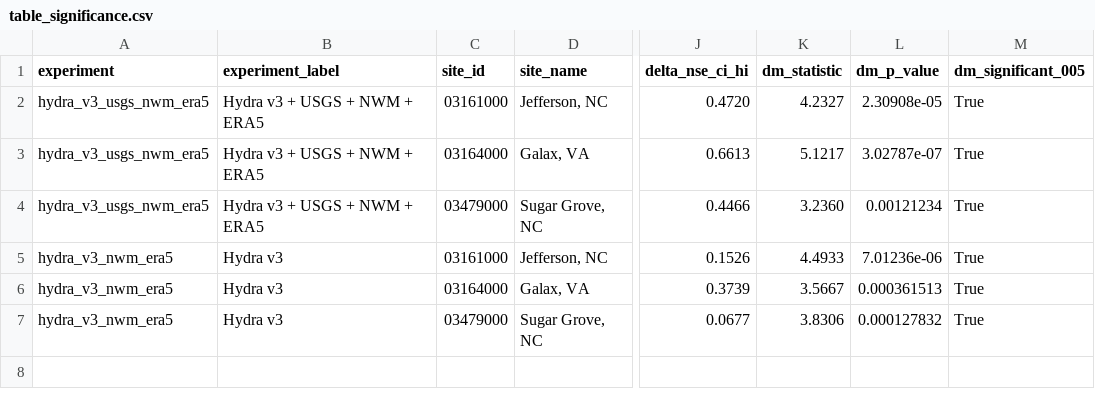
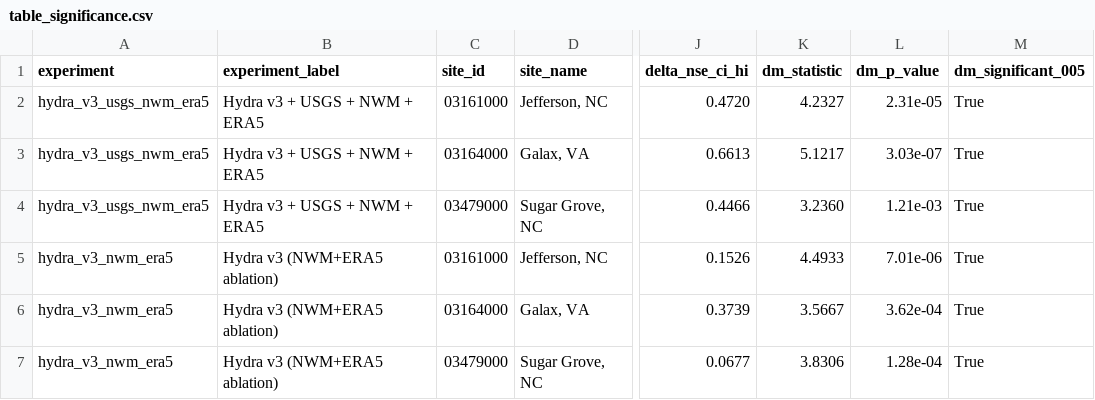
Before and after one commit to Mitchel34/hydra-nwm-streamflow-correction, a CSV file: docs/manuscript/locks/table_significance.csv, drawn as a sheet; only a part is shown, gaps mark what is left out; the diff names each change by its address in the sheet, - before the commit and + after, or states it on an @@ line.

Commit message:
Refine WRR manuscript and add advisor review package

```diff
--- a/docs/manuscript/locks/table_significance.csv
+++ b/docs/manuscript/locks/table_significance.csv
-L2 (dm_p_value): 2.30908e-05
+L2 (dm_p_value): 2.31e-05
-L3 (dm_p_value): 3.02787e-07
+L3 (dm_p_value): 3.03e-07
-L4 (dm_p_value): 0.00121234
+L4 (dm_p_value): 1.21e-03
-B5:B7 (experiment_label): Hydra v3
+B5:B7 (experiment_label): Hydra v3 (NWM+ERA5 ablation)
-L5 (dm_p_value): 7.01236e-06
+L5 (dm_p_value): 7.01e-06
-L6 (dm_p_value): 0.000361513
+L6 (dm_p_value): 3.62e-04
-L7 (dm_p_value): 0.000127832
+L7 (dm_p_value): 1.28e-04
```
Also changed, not shown: docs/manuscript/locks/figure_lock.csv, 24 other files.
